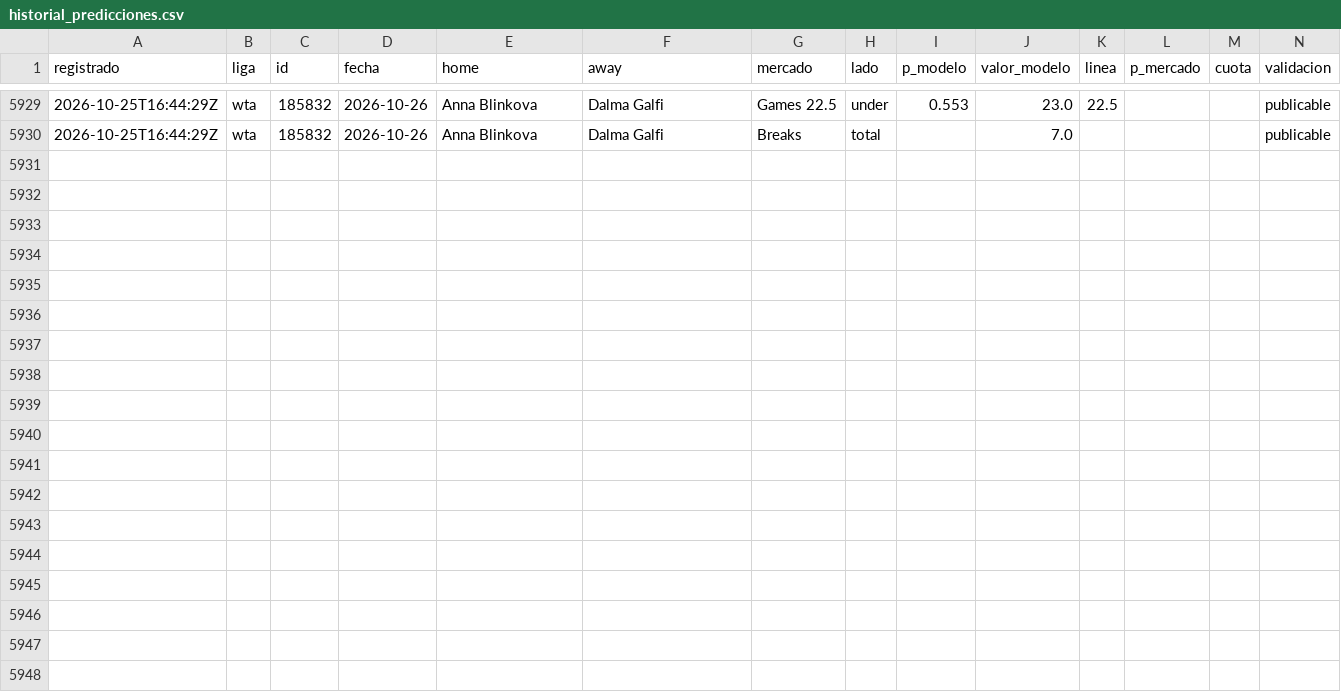
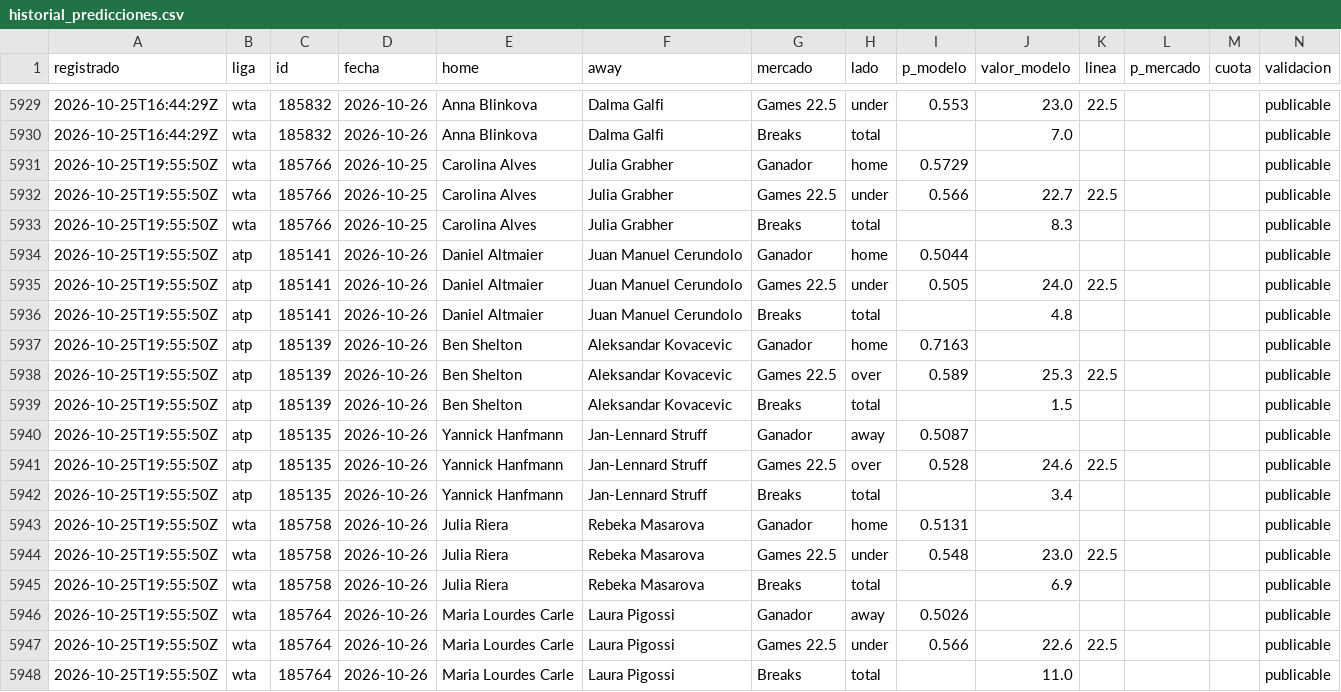
Before and after one commit to tenisman12/edgeline, a CSV file: salida/historial_predicciones.csv, drawn as a sheet; only a part is shown, gaps mark what is left out.

```diff
--- a/salida/historial_predicciones.csv
+++ b/salida/historial_predicciones.csv
@@ -5930 +5930,19 @@
 2026-10-25T16:44:29Z,wta,185832,2026-10-26,Anna Blinkova,Dalma Galfi,Breaks,total,,7.0,,,,publicable
+2026-10-25T19:55:50Z,wta,185766,2026-10-25,Carolina Alves,Julia Grabher,Ganador,home,0.5729,,,,,publicable
+2026-10-25T19:55:50Z,wta,185766,2026-10-25,Carolina Alves,Julia Grabher,Games 22.5,under,0.566,22.7,22.5,,,publicable
+2026-10-25T19:55:50Z,wta,185766,2026-10-25,Carolina Alves,Julia Grabher,Breaks,total,,8.3,,,,publicable
+2026-10-25T19:55:50Z,atp,185141,2026-10-26,Daniel Altmaier,Juan Manuel Cerundolo,Ganador,home,0.5044,,,,,publicable
+2026-10-25T19:55:50Z,atp,185141,2026-10-26,Daniel Altmaier,Juan Manuel Cerundolo,Games 22.5,under,0.505,24.0,22.5,,,publicable
+2026-10-25T19:55:50Z,atp,185141,2026-10-26,Daniel Altmaier,Juan Manuel Cerundolo,Breaks,total,,4.8,,,,publicable
+2026-10-25T19:55:50Z,atp,185139,2026-10-26,Ben Shelton,Aleksandar Kovacevic,Ganador,home,0.7163,,,,,publicable
+2026-10-25T19:55:50Z,atp,185139,2026-10-26,Ben Shelton,Aleksandar Kovacevic,Games 22.5,over,0.589,25.3,22.5,,,publicable
+2026-10-25T19:55:50Z,atp,185139,2026-10-26,Ben Shelton,Aleksandar Kovacevic,Breaks,total,,1.5,,,,publicable
+2026-10-25T19:55:50Z,atp,185135,2026-10-26,Yannick Hanfmann,Jan-Lennard Struff,Ganador,away,0.5087,,,,,publicable
+2026-10-25T19:55:50Z,atp,185135,2026-10-26,Yannick Hanfmann,Jan-Lennard Struff,Games 22.5,over,0.528,24.6,22.5,,,publicable
+2026-10-25T19:55:50Z,atp,185135,2026-10-26,Yannick Hanfmann,Jan-Lennard Struff,Breaks,total,,3.4,,,,publicable
+2026-10-25T19:55:50Z,wta,185758,2026-10-26,Julia Riera,Rebeka Masarova,Ganador,home,0.5131,,,,,publicable
+2026-10-25T19:55:50Z,wta,185758,2026-10-26,Julia Riera,Rebeka Masarova,Games 22.5,under,0.548,23.0,22.5,,,publicable
+2026-10-25T19:55:50Z,wta,185758,2026-10-26,Julia Riera,Rebeka Masarova,Breaks,total,,6.9,,,,publicable
+2026-10-25T19:55:50Z,wta,185764,2026-10-26,Maria Lourdes Carle,Laura Pigossi,Ganador,away,0.5026,,,,,publicable
+2026-10-25T19:55:50Z,wta,185764,2026-10-26,Maria Lourdes Carle,Laura Pigossi,Games 22.5,under,0.566,22.6,22.5,,,publicable
+2026-10-25T19:55:50Z,wta,185764,2026-10-26,Maria Lourdes Carle,Laura Pigossi,Breaks,total,,11.0,,,,publicable
```
Also changed, not shown: salida/clv_detalle.csv, salida/historial_picks_dia.csv, 53 other files.
